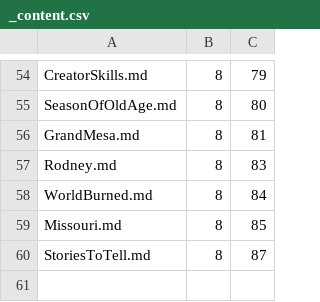
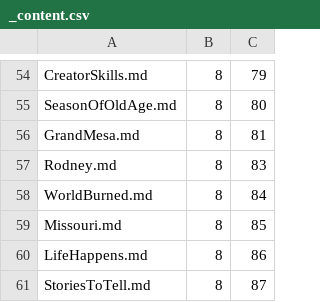
Before and after one commit to Mark-Seaman/Shrinking-World-Pubs, a CSV file: journey/Pub/_content.csv, drawn as a sheet; only a part is shown, gaps mark what is left out.

Commit message:
Software Engineering and Life Happens

```diff
--- a/journey/Pub/_content.csv
+++ b/journey/Pub/_content.csv
@@ -59,2 +59,3 @@ WorldBurned.md,8,84
 Missouri.md,8,85
+LifeHappens.md,8,86
 StoriesToTell.md,8,87
```
Also changed, not shown: 19 other files.
